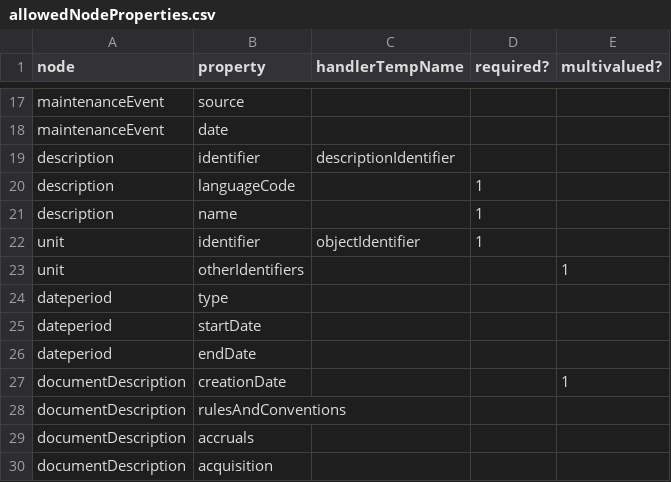
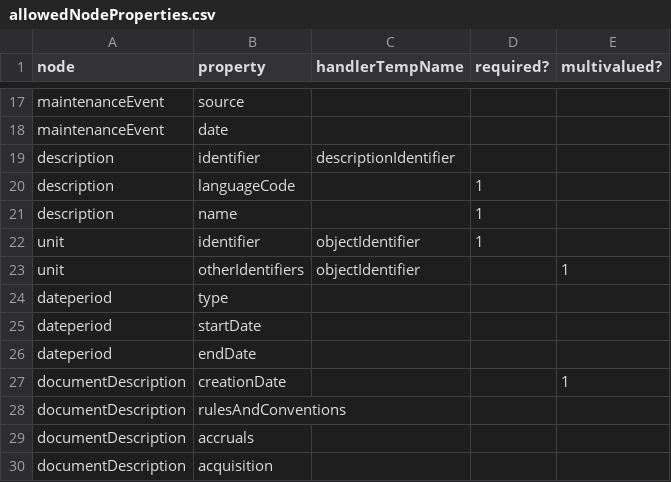
Before and after one commit to EHRI/ehri-rest, a CSV file: ehri-importers/src/main/resources/allowedNodeProperties.csv, drawn as a sheet; only a part is shown, gaps mark what is left out.

Commit message:
Update EaImporter with otherIdentifiers (EadImporter's similar method was not used), Add script to import USHMM data in batches, Add new properties files to test, Fix some typos.

```diff
--- a/ehri-importers/src/main/resources/allowedNodeProperties.csv
+++ b/ehri-importers/src/main/resources/allowedNodeProperties.csv
@@ -22,3 +22,3 @@ description,name,,1,
 unit,identifier,objectIdentifier,1,
-unit,otherIdentifiers,,,1
+unit,otherIdentifiers,objectIdentifier,,1
 dateperiod,type,,,
```
Also changed, not shown: 9 other files.
